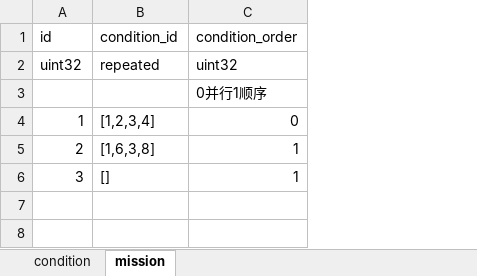
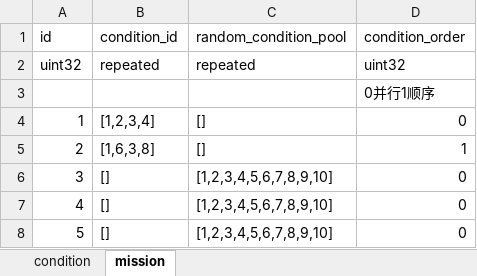
Before and after one commit to luyuancpp/mmorpg, an Excel workbook: bin/config/xlsx/conditions.xlsx, sheet mission, drawn as a sheet; values as stored, in another font and other column widths than the file's, no borders; addresses are those after the commit; the diff names each change by its address in the sheet, - before the commit and + after, or states it on an @@ line.

Commit message:
rand condition

```diff
--- a/bin/config/xlsx/conditions.xlsx (sheet mission)
+++ b/bin/config/xlsx/conditions.xlsx (sheet mission)
+column C (random_condition_pool), rows 2-6: repeated |  | [] | [] | [1,2,3,4,5,6,7,8,9,10]
-D6 (condition_order): 1
+D6 (condition_order): 0
+row 7: 4 | [] | [1,2,3,4,5,6,7,8,9,10] | 0
+row 8: 5 | [] | [1,2,3,4,5,6,7,8,9,10] | 0
```
Also changed, not shown: 3 other files.
